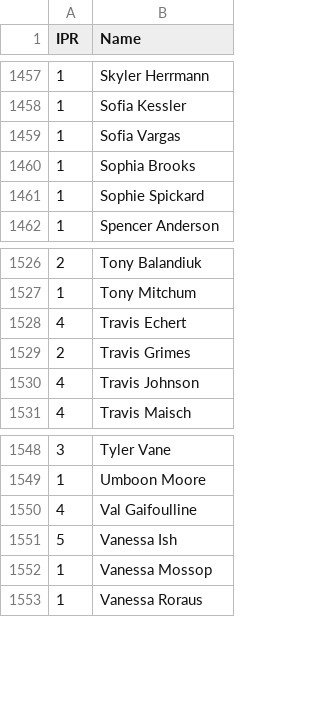
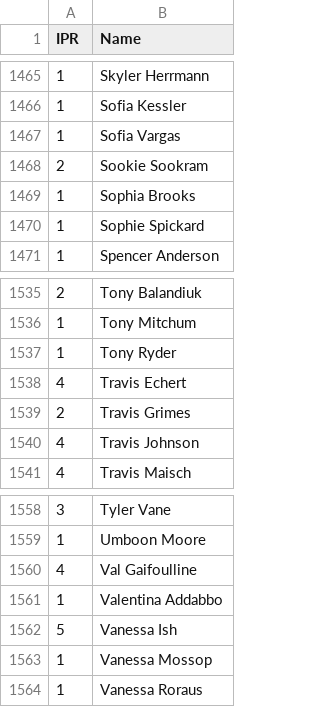
Before and after one commit to Kellan14/kellanator, a CSV file: mnp-data-archive/IPR.csv, drawn as a sheet; only a part is shown, gaps mark what is left out; the diff covers the shown part only; the diff names each change by its address in the sheet, - before the commit and + after, or states it on an @@ line.

```diff
--- a/mnp-data-archive/IPR.csv
+++ b/mnp-data-archive/IPR.csv
+row 1468: 2 | Sookie Sookram
+row 1537: 1 | Tony Ryder
+row 1561: 1 | Valentina Addabbo
```
Also changed, not shown: 9 added rows and 1 removed row elsewhere in this file, 17 other files.
